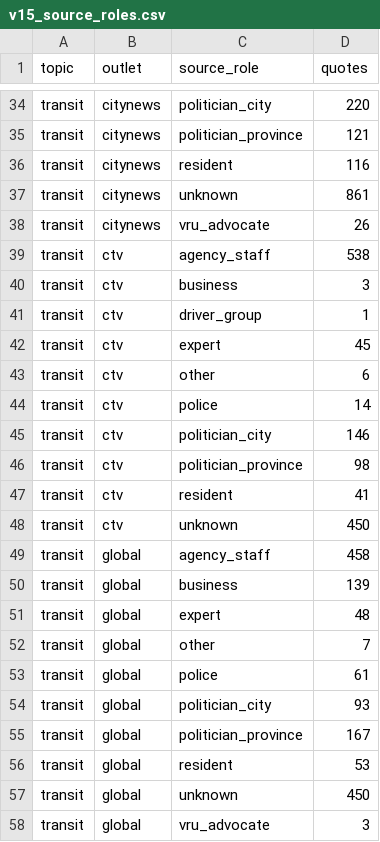
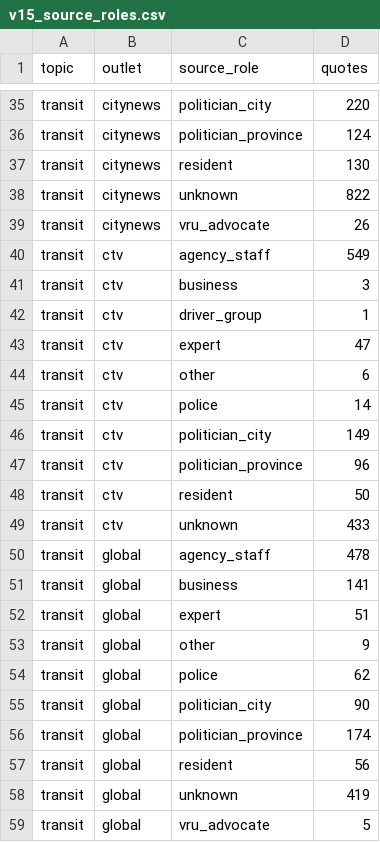
Before and after one commit to Shen-42/media-bias, a CSV file: analysis/tables/v15_source_roles.csv, drawn as a sheet; only a part is shown, gaps mark what is left out; addresses are those after the commit; the diff covers the shown part only; the diff names each change by its address in the sheet, - before the commit and + after, or states it on an @@ line.

```diff
--- a/analysis/tables/v15_source_roles.csv
+++ b/analysis/tables/v15_source_roles.csv
-D36 (quotes): 121
+D36 (quotes): 124
-D37 (quotes): 116
+D37 (quotes): 130
-D38 (quotes): 861
+D38 (quotes): 822
-D40 (quotes): 538
+D40 (quotes): 549
-D43 (quotes): 45
+D43 (quotes): 47
-D46 (quotes): 146
+D46 (quotes): 149
-D47 (quotes): 98
+D47 (quotes): 96
-D48 (quotes): 41
+D48 (quotes): 50
-D49 (quotes): 450
+D49 (quotes): 433
-D50 (quotes): 458
+D50 (quotes): 478
-D51 (quotes): 139
+D51 (quotes): 141
-D52 (quotes): 48
+D52 (quotes): 51
-D53 (quotes): 7
+D53 (quotes): 9
-D54 (quotes): 61
+D54 (quotes): 62
-D55 (quotes): 93
+D55 (quotes): 90
-D56 (quotes): 167
+D56 (quotes): 174
-D57 (quotes): 53
+D57 (quotes): 56
-D58 (quotes): 450
+D58 (quotes): 419
-D59 (quotes): 3
+D59 (quotes): 5
```
Also changed, not shown: 1 added row and 13 edited cells elsewhere in this file, 9 other files.
